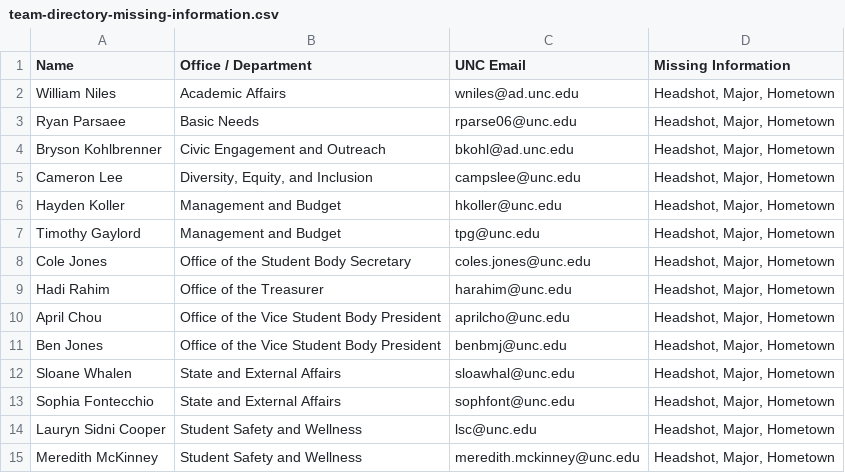
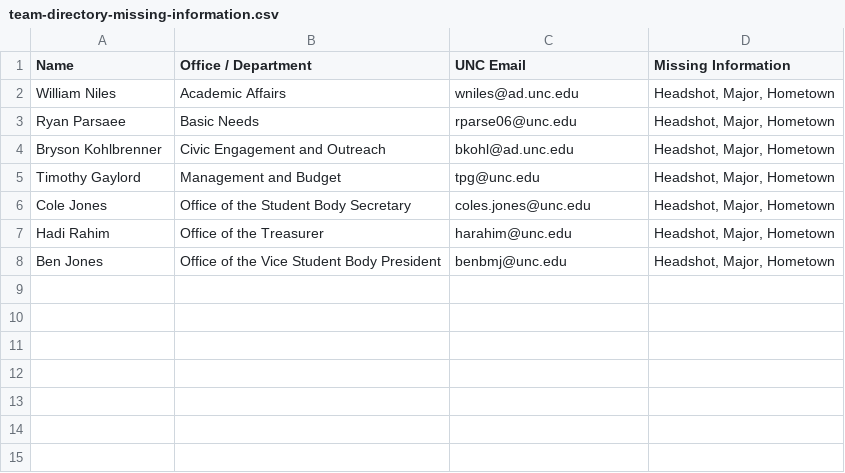
Before and after one commit to WillieTheWhale/UNCSG.github.io, a CSV file: outputs/team-directory-missing-information.csv, drawn as a sheet.

```diff
--- a/outputs/team-directory-missing-information.csv
+++ b/outputs/team-directory-missing-information.csv
@@ -4,4 +4,2 @@ Ryan Parsaee,Basic Needs,rparse06@unc.edu,"Headshot, Major, Hometown"
 Bryson Kohlbrenner,Civic Engagement and Outreach,bkohl@ad.unc.edu,"Headshot, Major, Hometown"
-Cameron Lee,"Diversity, Equity, and Inclusion",campslee@unc.edu,"Headshot, Major, Hometown"
-Hayden Koller,Management and Budget,hkoller@unc.edu,"Headshot, Major, Hometown"
 Timothy Gaylord,Management and Budget,tpg@unc.edu,"Headshot, Major, Hometown"
@@ -9,7 +7,2 @@ Cole Jones,Office of the Student Body Secretary,coles.jones@unc.edu,"Headshot, M
 Hadi Rahim,Office of the Treasurer,harahim@unc.edu,"Headshot, Major, Hometown"
-April Chou,Office of the Vice Student Body President,aprilcho@unc.edu,"Headshot, Major, Hometown"
 Ben Jones,Office of the Vice Student Body President,benbmj@unc.edu,"Headshot, Major, Hometown"
-Sloane Whalen,State and External Affairs,sloawhal@unc.edu,"Headshot, Major, Hometown"
-Sophia Fontecchio,State and External Affairs,sophfont@unc.edu,"Headshot, Major, Hometown"
-Lauryn Sidni Cooper,Student Safety and Wellness,lsc@unc.edu,"Headshot, Major, Hometown"
-Meredith McKinney,Student Safety and Wellness,meredith.mckinney@unc.edu,"Headshot, Major, Hometown"
```
Also changed, not shown: 11 other files.
